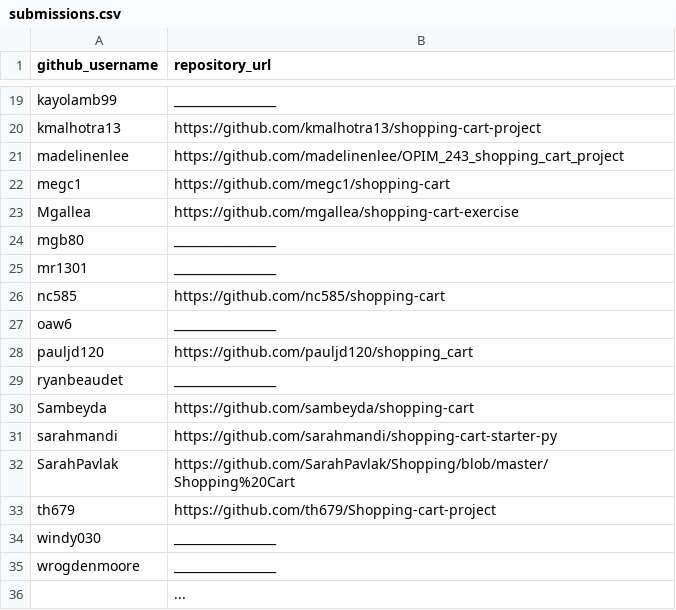
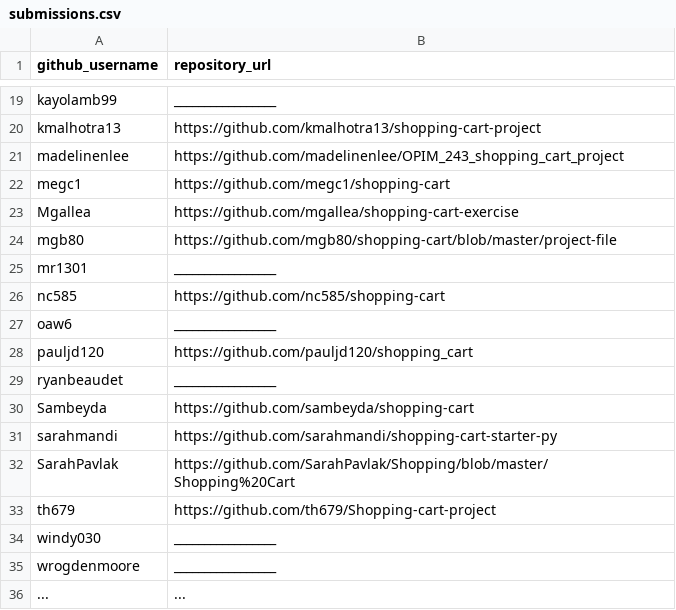
Before and after one commit to prof-rossetti/georgetown-opim-243-201901, a CSV file: projects/shopping-cart/submissions.csv, drawn as a sheet; only a part is shown, gaps mark what is left out.

Commit message:
shopping cart submission (#60)

```diff
--- a/projects/shopping-cart/submissions.csv
+++ b/projects/shopping-cart/submissions.csv
@@ -23,3 +23,3 @@ megc1, https://github.com/megc1/shopping-cart
 Mgallea, https://github.com/mgallea/shopping-cart-exercise
-mgb80, _________________
+mgb80, https://github.com/mgb80/shopping-cart/blob/master/project-file
 mr1301, _________________
@@ -35,2 +35,2 @@ windy030, _________________
 wrogdenmoore, _________________
-, ...
+..., ...
```
